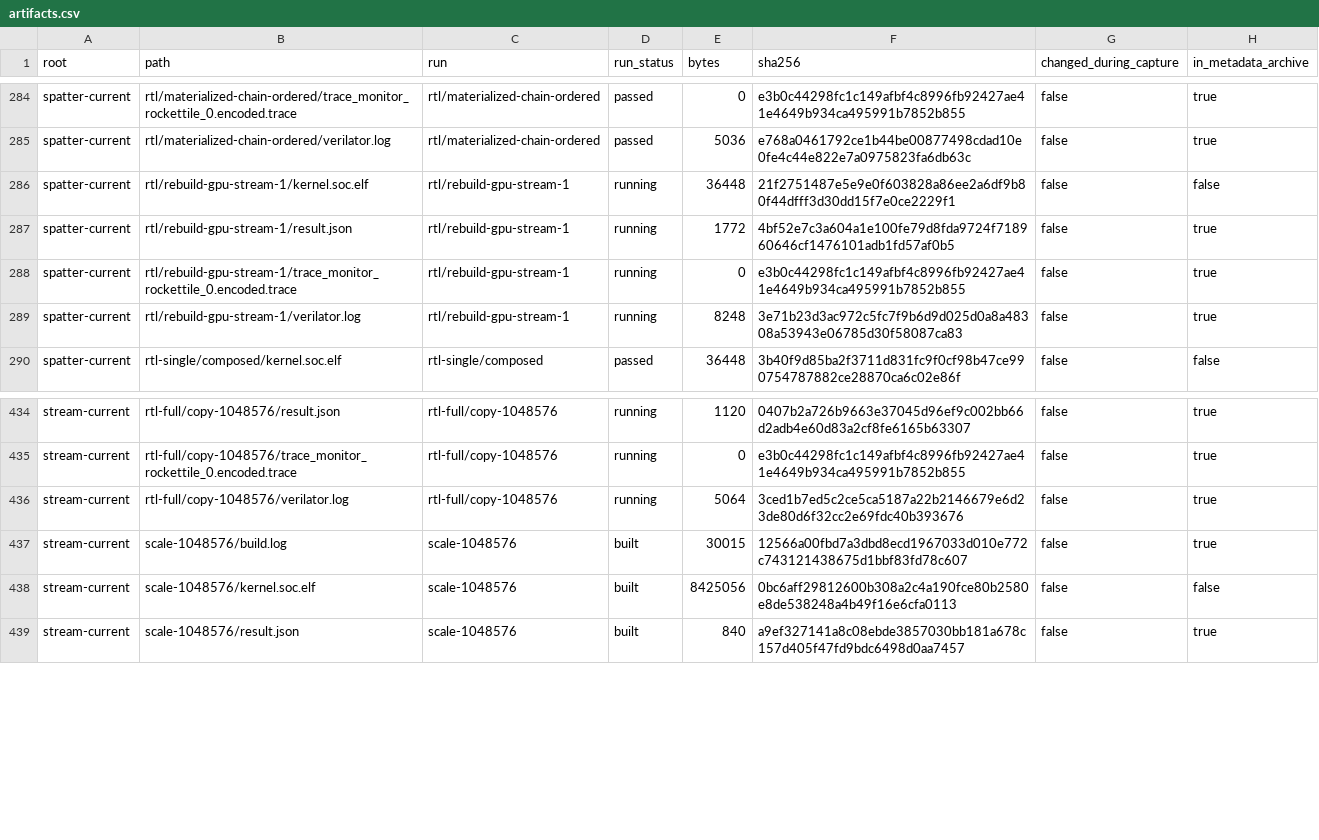
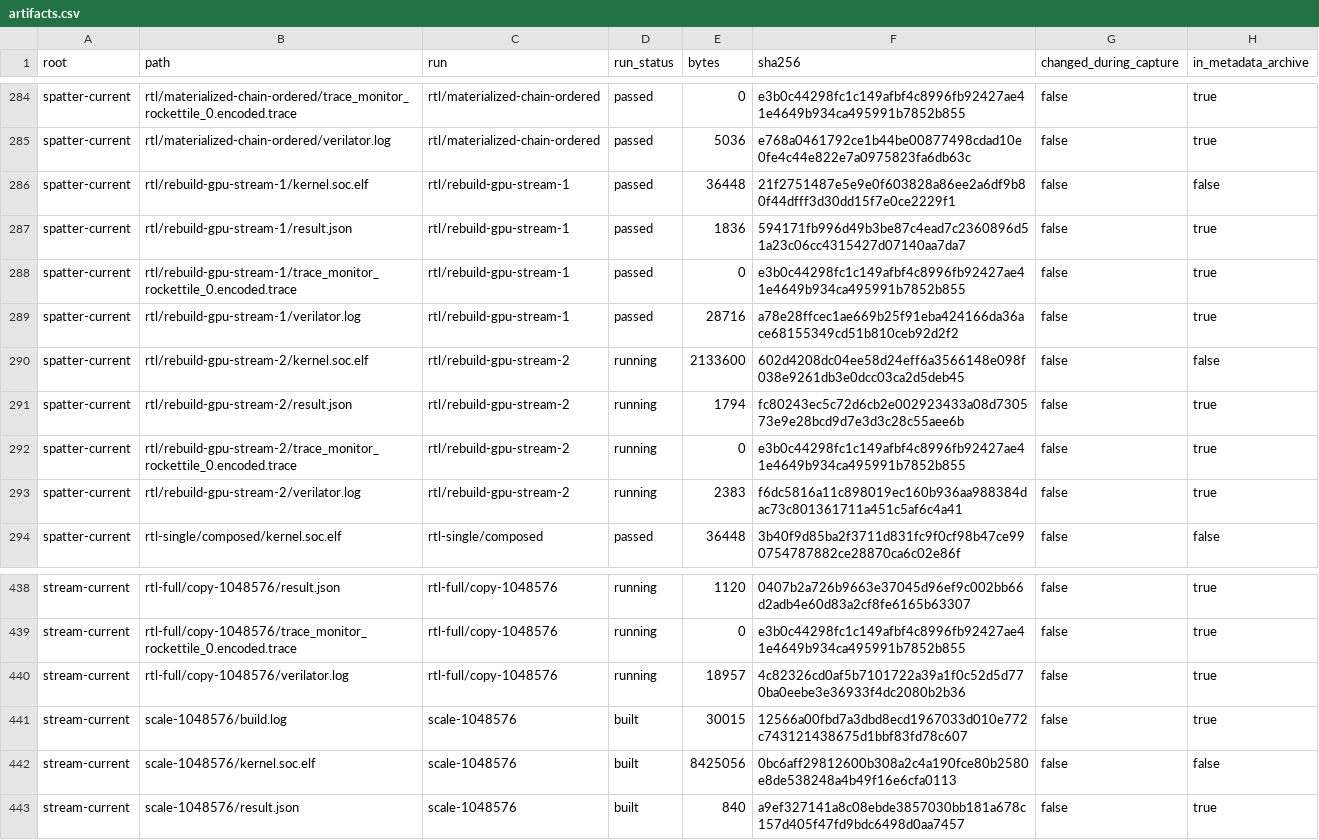
Before and after one commit to copparihollmann/radiance-kernels, a CSV file: kernels/evaluation/artifacts.csv, drawn as a sheet; only a part is shown, gaps mark what is left out.

Commit message:
Record validated full-size Scatter RTL cycles and artifacts

```diff
--- a/kernels/evaluation/artifacts.csv
+++ b/kernels/evaluation/artifacts.csv
@@ -285,6 +285,10 @@ spatter-current,rtl/materialized-chain-ordered/trace_monitor_rockettile_0.encode
 spatter-current,rtl/materialized-chain-ordered/verilator.log,rtl/materialized-chain-ordered,passed,5036,e768a0461792ce1b44be00877498cdad10e0fe4c44e822e7a0975823fa6db63c,false,true
-spatter-current,rtl/rebuild-gpu-stream-1/kernel.soc.elf,rtl/rebuild-gpu-stream-1,running,36448,21f2751487e5e9e0f603828a86ee2a6df9b80f44dfff3d30dd15f7e0ce2229f1,false,false
-spatter-current,rtl/rebuild-gpu-stream-1/result.json,rtl/rebuild-gpu-stream-1,running,1772,4bf52e7c3a604a1e100fe79d8fda9724f718960646cf1476101adb1fd57af0b5,false,true
-spatter-current,rtl/rebuild-gpu-stream-1/trace_monitor_rockettile_0.encoded.trace,rtl/rebuild-gpu-stream-1,running,0,e3b0c44298fc1c149afbf4c8996fb92427ae41e4649b934ca495991b7852b855,false,true
-spatter-current,rtl/rebuild-gpu-stream-1/verilator.log,rtl/rebuild-gpu-stream-1,running,8248,3e71b23d3ac972c5fc7f9b6d9d025d0a8a48308a53943e06785d30f58087ca83,false,true
+spatter-current,rtl/rebuild-gpu-stream-1/kernel.soc.elf,rtl/rebuild-gpu-stream-1,passed,36448,21f2751487e5e9e0f603828a86ee2a6df9b80f44dfff3d30dd15f7e0ce2229f1,false,false
+spatter-current,rtl/rebuild-gpu-stream-1/result.json,rtl/rebuild-gpu-stream-1,passed,1836,594171fb996d49b3be87c4ead7c2360896d51a23c06cc4315427d07140aa7da7,false,true
+spatter-current,rtl/rebuild-gpu-stream-1/trace_monitor_rockettile_0.encoded.trace,rtl/rebuild-gpu-stream-1,passed,0,e3b0c44298fc1c149afbf4c8996fb92427ae41e4649b934ca495991b7852b855,false,true
+spatter-current,rtl/rebuild-gpu-stream-1/verilator.log,rtl/rebuild-gpu-stream-1,passed,28716,a78e28ffcec1ae669b25f91eba424166da36ace68155349cd51b810ceb92d2f2,false,true
+spatter-current,rtl/rebuild-gpu-stream-2/kernel.soc.elf,rtl/rebuild-gpu-stream-2,running,2133600,602d4208dc04ee58d24eff6a3566148e098f038e9261db3e0dcc03ca2d5deb45,false,false
+spatter-current,rtl/rebuild-gpu-stream-2/result.json,rtl/rebuild-gpu-stream-2,running,1794,fc80243ec5c72d6cb2e002923433a08d730573e9e28bcd9d7e3d3c28c55aee6b,false,true
+spatter-current,rtl/rebuild-gpu-stream-2/trace_monitor_rockettile_0.encoded.trace,rtl/rebuild-gpu-stream-2,running,0,e3b0c44298fc1c149afbf4c8996fb92427ae41e4649b934ca495991b7852b855,false,true
+spatter-current,rtl/rebuild-gpu-stream-2/verilator.log,rtl/rebuild-gpu-stream-2,running,2383,f6dc5816a11c898019ec160b936aa988384dac73c801361711a451c5af6c4a41,false,true
 spatter-current,rtl-single/composed/kernel.soc.elf,rtl-single/composed,passed,36448,3b40f9d85ba2f3711d831fc9f0cf98b47ce990754787882ce28870ca6c02e86f,false,false
@@ -435,3 +439,3 @@ stream-current,rtl-full/copy-1048576/result.json,rtl-full/copy-1048576,running,1
 stream-current,rtl-full/copy-1048576/trace_monitor_rockettile_0.encoded.trace,rtl-full/copy-1048576,running,0,e3b0c44298fc1c149afbf4c8996fb92427ae41e4649b934ca495991b7852b855,false,true
-stream-current,rtl-full/copy-1048576/verilator.log,rtl-full/copy-1048576,running,5064,3ced1b7ed5c2ce5ca5187a22b2146679e6d23de80d6f32cc2e69fdc40b393676,false,true
+stream-current,rtl-full/copy-1048576/verilator.log,rtl-full/copy-1048576,running,18957,4c82326cd0af5b7101722a39a1f0c52d5d770ba0eebe3e36933f4dc2080b2b36,false,true
 stream-current,scale-1048576/build.log,scale-1048576,built,30015,12566a00fbd7a3dbd8ecd1967033d010e772c743121438675d1bbf83fd78c607,false,true
```
Also changed, not shown: kernels/evaluation/elf-snapshot.csv, kernels/evaluation/runs.csv, 5 other files.
